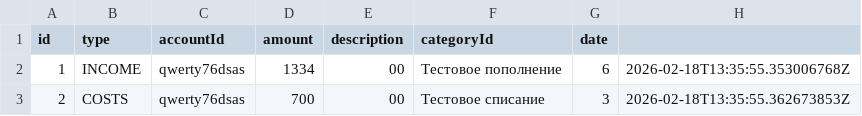
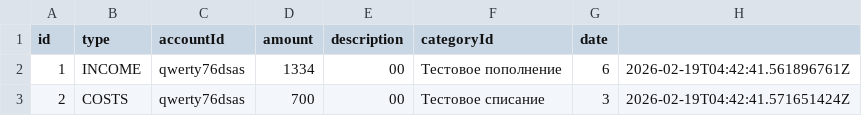
Before and after one commit to albatros-tan/zoo_erp, a CSV file: data/init_operations_qwerty76dsas.csv, drawn as a sheet.

```diff
--- a/data/init_operations_qwerty76dsas.csv
+++ b/data/init_operations_qwerty76dsas.csv
@@ -1,3 +1,3 @@
 id,type,accountId,amount,description,categoryId,date
-1,INCOME,qwerty76dsas,1334,00,Тестовое пополнение,6,2026-02-18T13:35:55.353006768Z
-2,COSTS,qwerty76dsas,700,00,Тестовое списание,3,2026-02-18T13:35:55.362673853Z
+1,INCOME,qwerty76dsas,1334,00,Тестовое пополнение,6,2026-02-19T04:42:41.561896761Z
+2,COSTS,qwerty76dsas,700,00,Тестовое списание,3,2026-02-19T04:42:41.571651424Z
```
Also changed, not shown: data/testing.csv, 1 other file.
